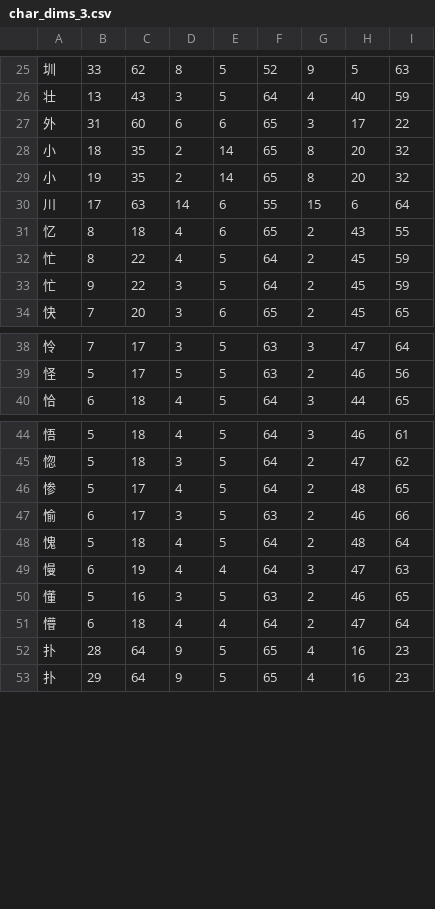
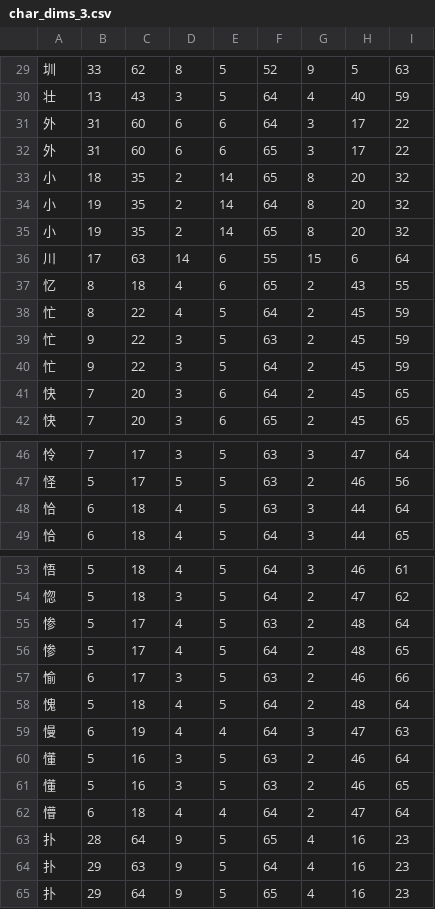
Before and after one commit to KarlTDebiec/Scinoephile, a CSV file: scinoephile/data/ocr/char_dims_3.csv, drawn as a sheet; only a part is shown, gaps mark what is left out; the diff covers the shown part only.

```diff
--- a/scinoephile/data/ocr/char_dims_3.csv
+++ b/scinoephile/data/ocr/char_dims_3.csv
@@ -26,4 +30,6 @@
 壮,13,43,3,5,64,4,40,59
+外,31,60,6,6,64,3,17,22
 外,31,60,6,6,65,3,17,22
 小,18,35,2,14,65,8,20,32
+小,19,35,2,14,64,8,20,32
 小,19,35,2,14,65,8,20,32
@@ -32,3 +38,5 @@
 忙,8,22,4,5,64,2,45,59
+忙,9,22,3,5,63,2,45,59
 忙,9,22,3,5,64,2,45,59
+快,7,20,3,6,64,2,45,65
 快,7,20,3,6,65,2,45,65
@@ -39,2 +47,3 @@
 怪,5,17,5,5,63,2,46,56
+恰,6,18,4,5,63,3,44,64
 恰,6,18,4,5,64,3,44,65
@@ -45,2 +54,3 @@
 惚,5,18,3,5,64,2,47,62
+惨,5,17,4,5,63,2,48,64
 惨,5,17,4,5,64,2,48,65
@@ -49,2 +59,3 @@
 慢,6,19,4,4,64,3,47,63
+懂,5,16,3,5,63,2,46,64
 懂,5,16,3,5,63,2,46,65
@@ -52,2 +63,3 @@
 扑,28,64,9,5,65,4,16,23
+扑,29,63,9,5,64,4,16,23
 扑,29,64,9,5,65,4,16,23
```
Also changed, not shown: 4 added rows elsewhere in this file, scinoephile/data/ocr/char_dims_1.csv, scinoephile/data/ocr/char_dims_2.csv, 3 other files.
